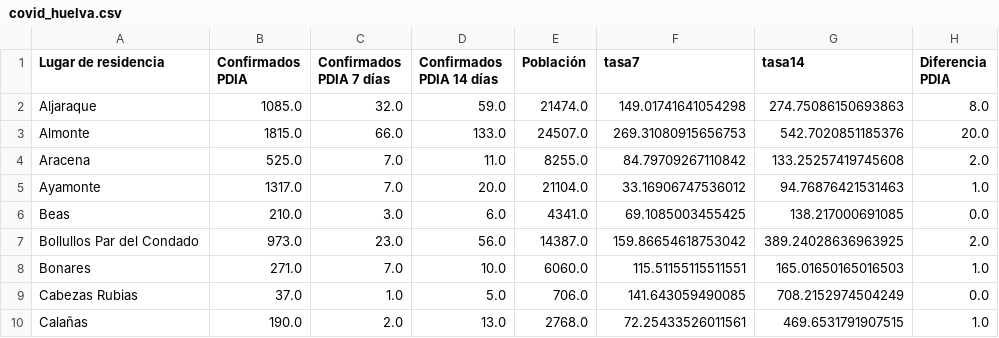
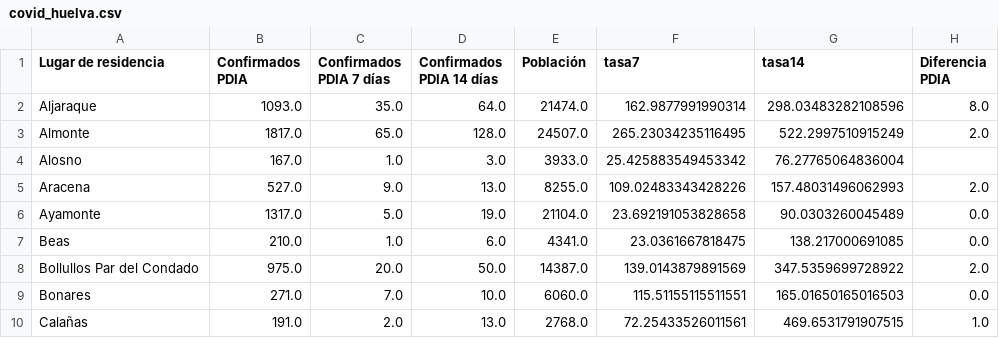
Before and after one commit to kfern/jupyter, a CSV file: covid19-es-and/visualization/covid_huelva.csv, drawn as a sheet; only a part is shown; the diff covers the shown part only.

```diff
--- a/covid19-es-and/visualization/covid_huelva.csv
+++ b/covid19-es-and/visualization/covid_huelva.csv
@@ -1,10 +1,10 @@
 Lugar de residencia,Confirmados PDIA,Confirmados PDIA 7 días,Confirmados PDIA 14 días,Población,tasa7,tasa14,Diferencia PDIA
-Aljaraque,1085.0,32.0,59.0,21474.0,149.01741641054298,274.75086150693863,8.0
-Almonte,1815.0,66.0,133.0,24507.0,269.31080915656753,542.7020851185376,20.0
-Aracena,525.0,7.0,11.0,8255.0,84.79709267110842,133.25257419745608,2.0
-Ayamonte,1317.0,7.0,20.0,21104.0,33.16906747536012,94.76876421531463,1.0
-Beas,210.0,3.0,6.0,4341.0,69.1085003455425,138.217000691085,0.0
-Bollullos Par del Condado,973.0,23.0,56.0,14387.0,159.86654618753042,389.24028636963925,2.0
-Bonares,271.0,7.0,10.0,6060.0,115.51155115511551,165.01650165016503,1.0
-Cabezas Rubias,37.0,1.0,5.0,706.0,141.643059490085,708.2152974504249,0.0
-Calañas,190.0,2.0,13.0,2768.0,72.25433526011561,469.6531791907515,1.0
+Aljaraque,1093.0,35.0,64.0,21474.0,162.9877991990314,298.03483282108596,8.0
+Almonte,1817.0,65.0,128.0,24507.0,265.23034235116495,522.2997510915249,2.0
+Alosno,167.0,1.0,3.0,3933.0,25.425883549453342,76.27765064836004,
+Aracena,527.0,9.0,13.0,8255.0,109.02483343428226,157.48031496062993,2.0
+Ayamonte,1317.0,5.0,19.0,21104.0,23.692191053828658,90.0303260045489,0.0
+Beas,210.0,1.0,6.0,4341.0,23.0361667818475,138.217000691085,0.0
+Bollullos Par del Condado,975.0,20.0,50.0,14387.0,139.0143879891569,347.5359699728922,2.0
+Bonares,271.0,7.0,10.0,6060.0,115.51155115511551,165.01650165016503,0.0
+Calañas,191.0,2.0,13.0,2768.0,72.25433526011561,469.6531791907515,1.0
```
Also changed, not shown: 146 edited cells elsewhere in this file, covid19-es-and/covid19-es-and.csv, 2 other files.
